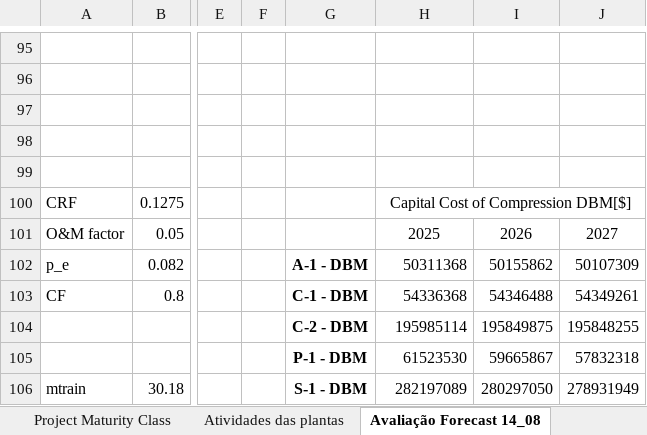
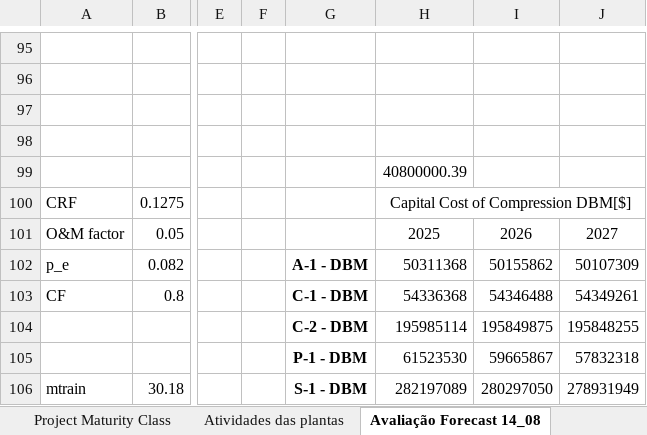
Before and after one commit to thiagoneye/costcaster, an Excel workbook: data/CCU Cost Assessment.xlsx, sheet Avaliação Forecast 14_08, drawn as a sheet; only a part is shown, gaps mark what is left out; values as stored, in another font and other column widths than the file's, no borders; charts and pictures not drawn; the diff names each change by its address in the sheet, - before the commit and + after, or states it on an @@ line.

```diff
--- a/data/CCU Cost Assessment.xlsx (sheet Avaliação Forecast 14_08)
+++ b/data/CCU Cost Assessment.xlsx (sheet Avaliação Forecast 14_08)
-H99: (empty)
+H99: 40800000.39
```
Also changed, not shown: sheet Avaliação Forecast 27_08, sheet Avaliação, formulas that keep their value, charts or pictures, 2 other files.
